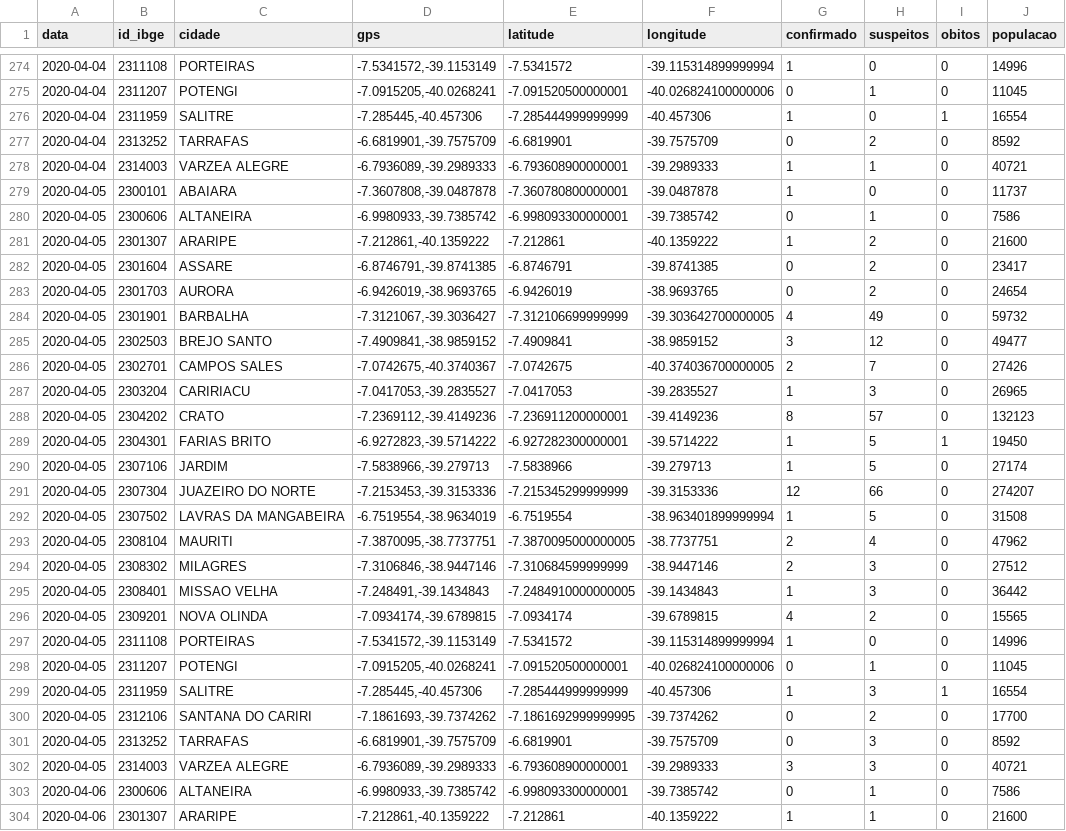
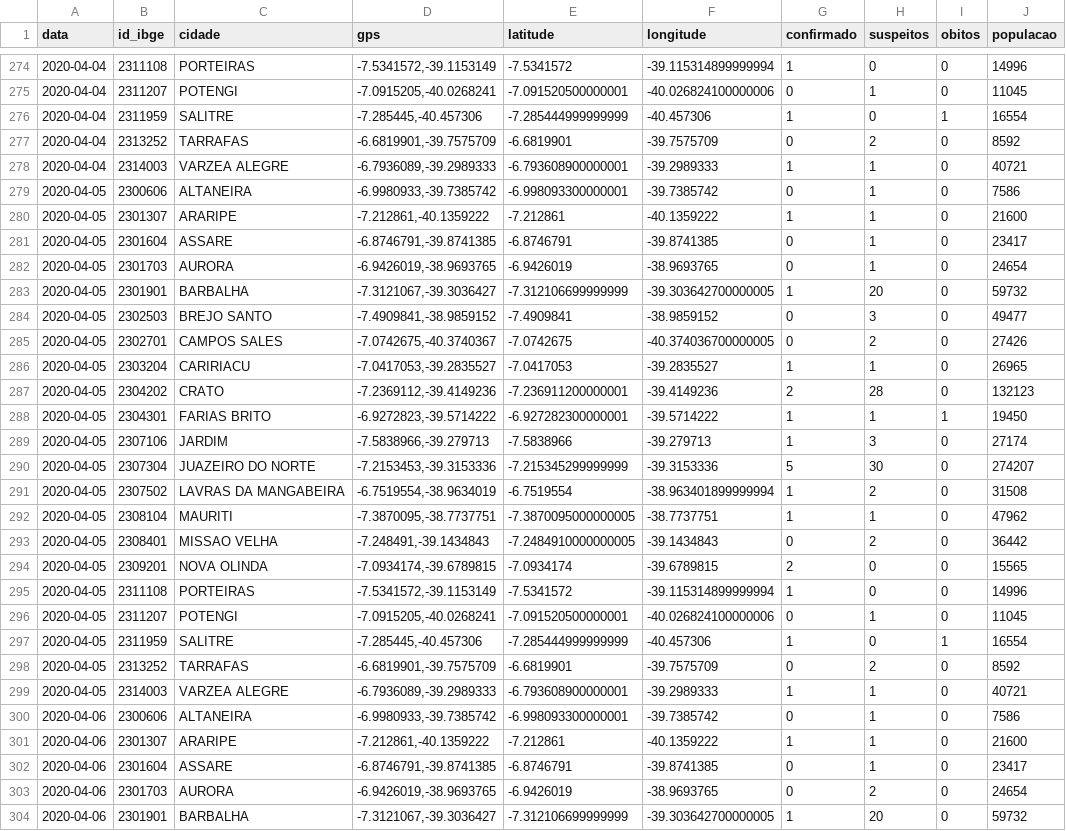
Before and after one commit to rafaelperazzo/covid19, a CSV file: todos.cariri.hoje.csv, drawn as a sheet; only a part is shown, gaps mark what is left out; the shorter side is filled out with more unchanged rows; the diff covers the shown part only.

```diff
--- a/todos.cariri.hoje.csv
+++ b/todos.cariri.hoje.csv
@@ -278,26 +278,23 @@ data,id_ibge,cidade,gps,latitude,longitude,confirmado,suspeitos,obitos,populacao
 2020-04-04,2314003,VARZEA ALEGRE,"-6.7936089,-39.2989333",-6.793608900000001,-39.2989333,1,1,0,40721
-2020-04-05,2300101,ABAIARA,"-7.3607808,-39.0487878",-7.360780800000001,-39.0487878,1,0,0,11737
 2020-04-05,2300606,ALTANEIRA,"-6.9980933,-39.7385742",-6.998093300000001,-39.7385742,0,1,0,7586
-2020-04-05,2301307,ARARIPE,"-7.212861,-40.1359222",-7.212861,-40.1359222,1,2,0,21600
-2020-04-05,2301604,ASSARE,"-6.8746791,-39.8741385",-6.8746791,-39.8741385,0,2,0,23417
-2020-04-05,2301703,AURORA,"-6.9426019,-38.9693765",-6.9426019,-38.9693765,0,2,0,24654
-2020-04-05,2301901,BARBALHA,"-7.3121067,-39.3036427",-7.312106699999999,-39.303642700000005,4,49,0,59732
-2020-04-05,2302503,BREJO SANTO,"-7.4909841,-38.9859152",-7.4909841,-38.9859152,3,12,0,49477
-2020-04-05,2302701,CAMPOS SALES,"-7.0742675,-40.3740367",-7.0742675,-40.374036700000005,2,7,0,27426
-2020-04-05,2303204,CARIRIACU,"-7.0417053,-39.2835527",-7.0417053,-39.2835527,1,3,0,26965
-2020-04-05,2304202,CRATO,"-7.2369112,-39.4149236",-7.236911200000001,-39.4149236,8,57,0,132123
-2020-04-05,2304301,FARIAS BRITO,"-6.9272823,-39.5714222",-6.927282300000001,-39.5714222,1,5,1,19450
-2020-04-05,2307106,JARDIM,"-7.5838966,-39.279713",-7.5838966,-39.279713,1,5,0,27174
-2020-04-05,2307304,JUAZEIRO DO NORTE,"-7.2153453,-39.3153336",-7.215345299999999,-39.3153336,12,66,0,274207
-2020-04-05,2307502,LAVRAS DA MANGABEIRA,"-6.7519554,-38.9634019",-6.7519554,-38.963401899999994,1,5,0,31508
-2020-04-05,2308104,MAURITI,"-7.3870095,-38.7737751",-7.3870095000000005,-38.7737751,2,4,0,47962
-2020-04-05,2308302,MILAGRES,"-7.3106846,-38.9447146",-7.310684599999999,-38.9447146,2,3,0,27512
-2020-04-05,2308401,MISSAO VELHA,"-7.248491,-39.1434843",-7.2484910000000005,-39.1434843,1,3,0,36442
-2020-04-05,2309201,NOVA OLINDA,"-7.0934174,-39.6789815",-7.0934174,-39.6789815,4,2,0,15565
+2020-04-05,2301307,ARARIPE,"-7.212861,-40.1359222",-7.212861,-40.1359222,1,1,0,21600
+2020-04-05,2301604,ASSARE,"-6.8746791,-39.8741385",-6.8746791,-39.8741385,0,1,0,23417
+2020-04-05,2301703,AURORA,"-6.9426019,-38.9693765",-6.9426019,-38.9693765,0,1,0,24654
+2020-04-05,2301901,BARBALHA,"-7.3121067,-39.3036427",-7.312106699999999,-39.303642700000005,1,20,0,59732
+2020-04-05,2302503,BREJO SANTO,"-7.4909841,-38.9859152",-7.4909841,-38.9859152,0,3,0,49477
+2020-04-05,2302701,CAMPOS SALES,"-7.0742675,-40.3740367",-7.0742675,-40.374036700000005,0,2,0,27426
+2020-04-05,2303204,CARIRIACU,"-7.0417053,-39.2835527",-7.0417053,-39.2835527,1,1,0,26965
+2020-04-05,2304202,CRATO,"-7.2369112,-39.4149236",-7.236911200000001,-39.4149236,2,28,0,132123
+2020-04-05,2304301,FARIAS BRITO,"-6.9272823,-39.5714222",-6.927282300000001,-39.5714222,1,1,1,19450
+2020-04-05,2307106,JARDIM,"-7.5838966,-39.279713",-7.5838966,-39.279713,1,3,0,27174
+2020-04-05,2307304,JUAZEIRO DO NORTE,"-7.2153453,-39.3153336",-7.215345299999999,-39.3153336,5,30,0,274207
+2020-04-05,2307502,LAVRAS DA MANGABEIRA,"-6.7519554,-38.9634019",-6.7519554,-38.963401899999994,1,2,0,31508
+2020-04-05,2308104,MAURITI,"-7.3870095,-38.7737751",-7.3870095000000005,-38.7737751,1,1,0,47962
+2020-04-05,2308401,MISSAO VELHA,"-7.248491,-39.1434843",-7.2484910000000005,-39.1434843,0,2,0,36442
+2020-04-05,2309201,NOVA OLINDA,"-7.0934174,-39.6789815",-7.0934174,-39.6789815,2,0,0,15565
 2020-04-05,2311108,PORTEIRAS,"-7.5341572,-39.1153149",-7.5341572,-39.115314899999994,1,0,0,14996
 2020-04-05,2311207,POTENGI,"-7.0915205,-40.0268241",-7.091520500000001,-40.026824100000006,0,1,0,11045
-2020-04-05,2311959,SALITRE,"-7.285445,-40.457306",-7.285444999999999,-40.457306,1,3,1,16554
-2020-04-05,2312106,SANTANA DO CARIRI,"-7.1861693,-39.7374262",-7.1861692999999995,-39.7374262,0,2,0,17700
-2020-04-05,2313252,TARRAFAS,"-6.6819901,-39.7575709",-6.6819901,-39.7575709,0,3,0,8592
-2020-04-05,2314003,VARZEA ALEGRE,"-6.7936089,-39.2989333",-6.793608900000001,-39.2989333,3,3,0,40721
+2020-04-05,2311959,SALITRE,"-7.285445,-40.457306",-7.285444999999999,-40.457306,1,0,1,16554
+2020-04-05,2313252,TARRAFAS,"-6.6819901,-39.7575709",-6.6819901,-39.7575709,0,2,0,8592
+2020-04-05,2314003,VARZEA ALEGRE,"-6.7936089,-39.2989333",-6.793608900000001,-39.2989333,1,1,0,40721
 2020-04-06,2300606,ALTANEIRA,"-6.9980933,-39.7385742",-6.998093300000001,-39.7385742,0,1,0,7586
```
Also changed, not shown: 29 edited cells elsewhere in this file, TODOS.CEARA.HOJE.CSV, todos.ceara.hoje.csv, 2 other files.
